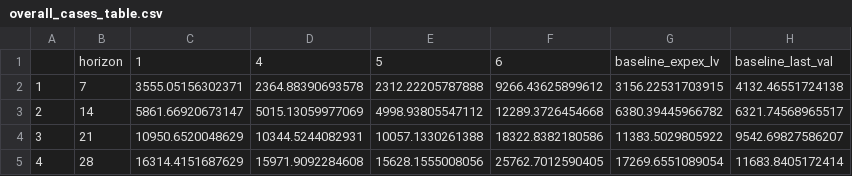
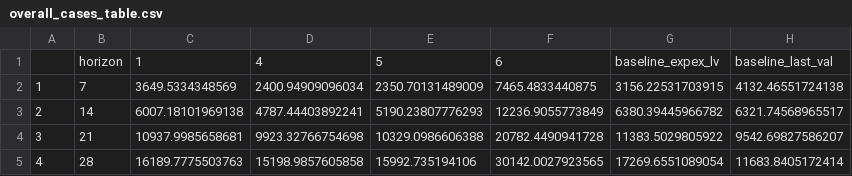
Before and after one commit to epiforecasts/CovidAgeGroupForecast, a CSV file: outputs/overall_cases_table.csv, drawn as a sheet.

```diff
--- a/outputs/overall_cases_table.csv
+++ b/outputs/overall_cases_table.csv
@@ -1,5 +1,5 @@
 "","horizon","1","4","5","6","baseline_expex_lv","baseline_last_val"
-"1",7,3555.05156302371,2364.88390693578,2312.22205787888,9266.43625899612,3156.22531703915,4132.46551724138
-"2",14,5861.66920673147,5015.13059977069,4998.93805547112,12289.3726454668,6380.39445966782,6321.74568965517
-"3",21,10950.6520048629,10344.5244082931,10057.1330261388,18322.8382180586,11383.5029805922,9542.69827586207
-"4",28,16314.4151687629,15971.9092284608,15628.1555008056,25762.7012590405,17269.6551089054,11683.8405172414
+"1",7,3649.5334348569,2400.94909096034,2350.70131489009,7465.4833440875,3156.22531703915,4132.46551724138
+"2",14,6007.18101969138,4787.44403892241,5190.23807776293,12236.9055773849,6380.39445966782,6321.74568965517
+"3",21,10937.9985658681,9923.32766754698,10329.0986606388,20782.4490941728,11383.5029805922,9542.69827586207
+"4",28,16189.7775503763,15198.9857605858,15992.735194106,30142.0027923565,17269.6551089054,11683.8405172414
```
Also changed, not shown: outputs/age_results_cases.csv, outputs/overall_results_cases.csv, 45 other files.
